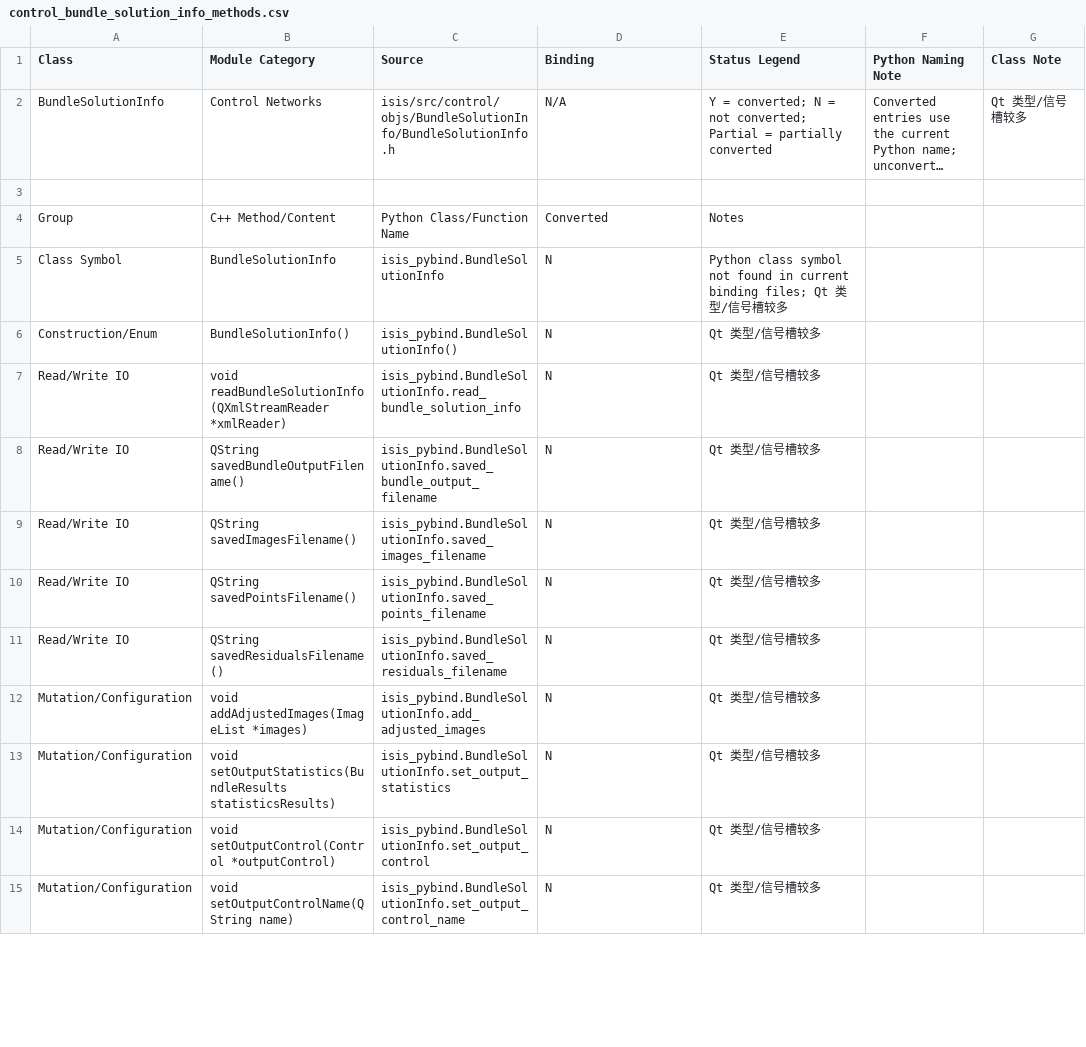
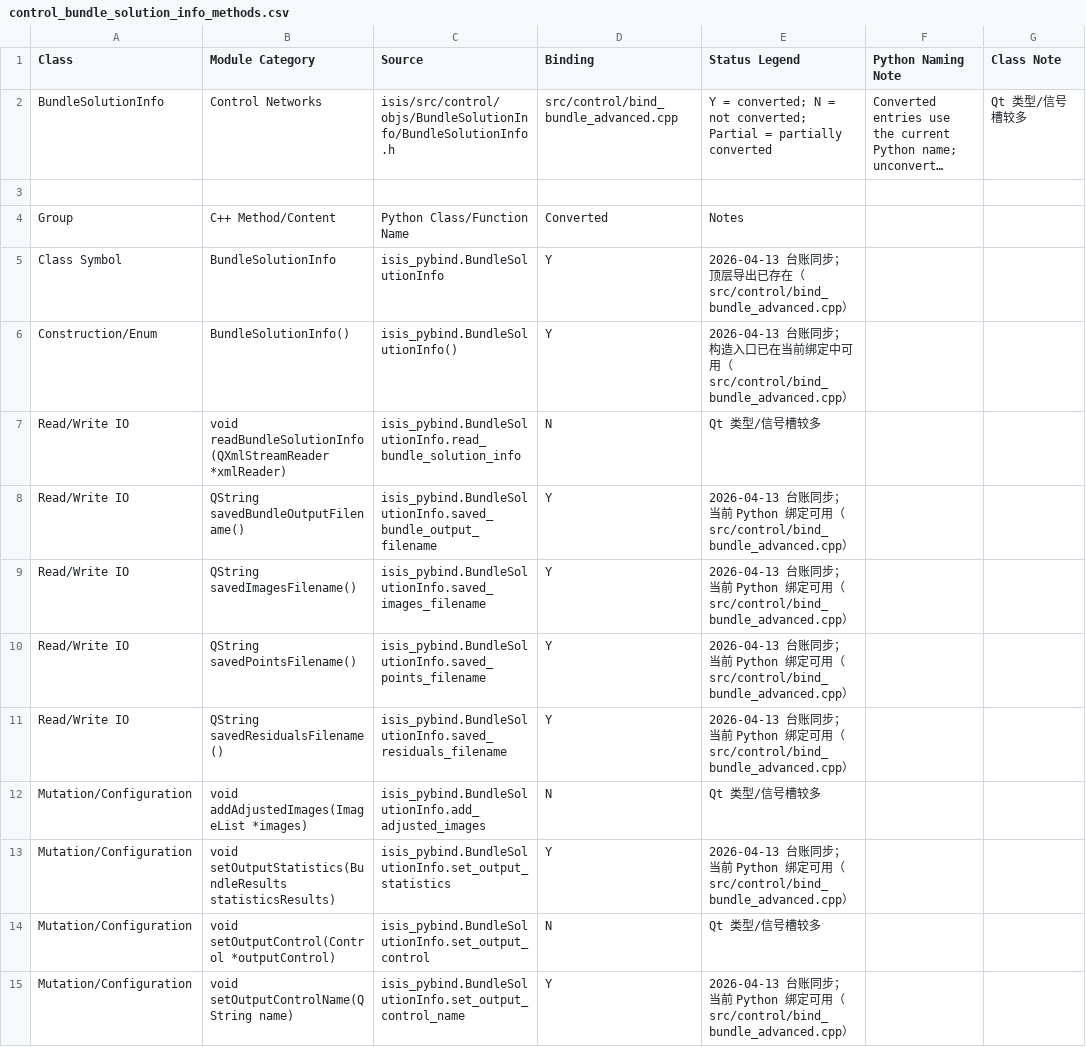
Before and after one commit to gengxun-henu/pyisis, a CSV file: class_bind_methods_details/control_bundle_solution_info_methods.csv, drawn as a sheet; only a part is shown; long unchanged cells end in …; the diff covers the shown part only; the diff names each change by its address in the sheet, - before the commit and + after, or states it on an @@ line.

```diff
--- a/class_bind_methods_details/control_bundle_solution_info_methods.csv
+++ b/class_bind_methods_details/control_bundle_solution_info_methods.csv
-D2 (Binding): N/A
+D2 (Binding): src/control/bind_bundle_advanced.cpp
-D5:D6 (Binding): N
+D5:D6 (Binding): Y
-E5 (Status Legend): Python class symbol not found in current binding files; Qt 类型/信号槽较多
+E5 (Status Legend): 2026-04-13 台账同步；顶层导出已存在（src/control/bind_bundle_advanced.cpp）
-E6 (Status Legend): Qt 类型/信号槽较多
+E6 (Status Legend): 2026-04-13 台账同步；构造入口已在当前绑定中可用（src/control/bind_bundle_advanced.cpp）
-D8:D11 (Binding): N
+D8:D11 (Binding): Y
-E8:E11 (Status Legend): Qt 类型/信号槽较多
+E8:E11 (Status Legend): 2026-04-13 台账同步；当前 Python 绑定可用（src/control/bind_bundle_advanced.cpp）
-D13 (Binding): N
+D13 (Binding): Y
-E13 (Status Legend): Qt 类型/信号槽较多
+E13 (Status Legend): 2026-04-13 台账同步；当前 Python 绑定可用（src/control/bind_bundle_advanced.cpp）
-D15 (Binding): N
+D15 (Binding): Y
-E15 (Status Legend): Qt 类型/信号槽较多
+E15 (Status Legend): 2026-04-13 台账同步；当前 Python 绑定可用（src/control/bind_bundle_advanced.cpp）
```
Also changed, not shown: 34 edited cells elsewhere in this file, class_bind_methods_details/base_overlap_statistics_methods.csv, class_bind_methods_details/base_process_map_mosaic_methods.csv, 23 other files.
